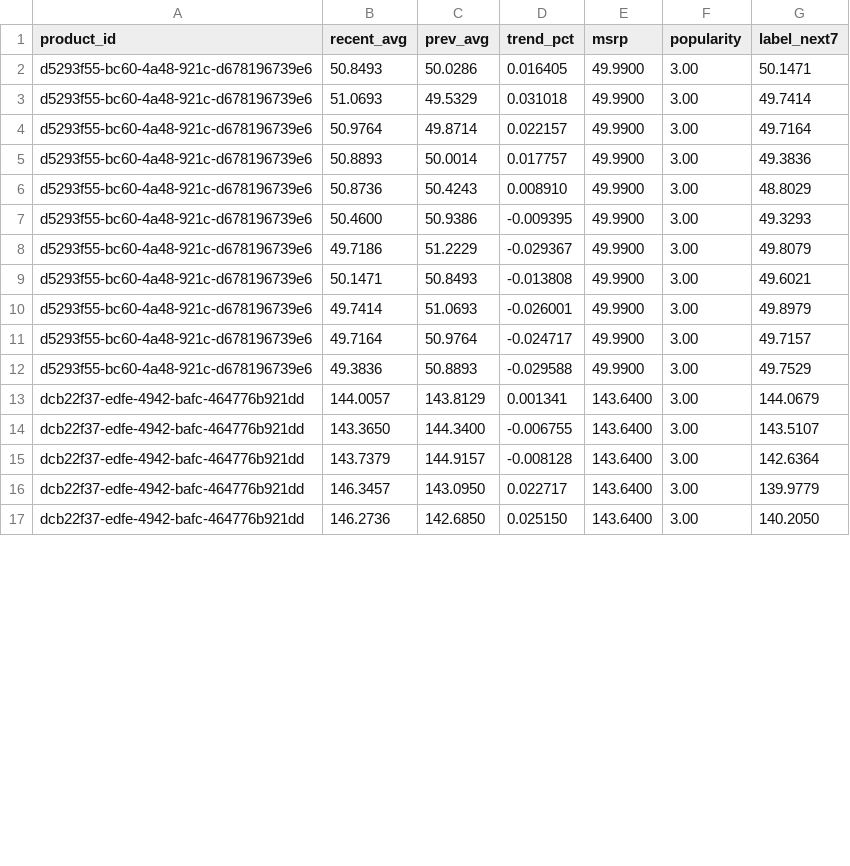
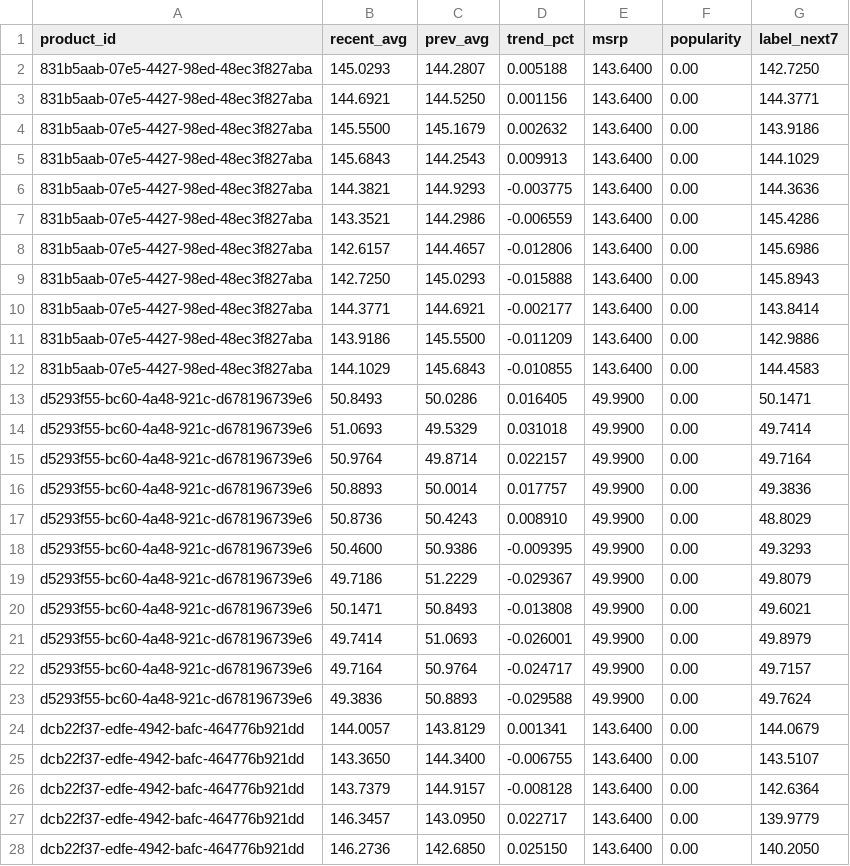
Before and after one commit to curtesyflush1/booster, a CSV file: backend/data/ml/ml_training_data.csv, drawn as a sheet; only a part is shown; the diff covers the shown part only.

```diff
--- a/backend/data/ml/ml_training_data.csv
+++ b/backend/data/ml/ml_training_data.csv
@@ -1,17 +1,28 @@
 product_id,recent_avg,prev_avg,trend_pct,msrp,popularity,label_next7
-d5293f55-bc60-4a48-921c-d678196739e6,50.8493,50.0286,0.016405,49.9900,3.00,50.1471
-d5293f55-bc60-4a48-921c-d678196739e6,51.0693,49.5329,0.031018,49.9900,3.00,49.7414
-d5293f55-bc60-4a48-921c-d678196739e6,50.9764,49.8714,0.022157,49.9900,3.00,49.7164
-d5293f55-bc60-4a48-921c-d678196739e6,50.8893,50.0014,0.017757,49.9900,3.00,49.3836
-d5293f55-bc60-4a48-921c-d678196739e6,50.8736,50.4243,0.008910,49.9900,3.00,48.8029
-d5293f55-bc60-4a48-921c-d678196739e6,50.4600,50.9386,-0.009395,49.9900,3.00,49.3293
-d5293f55-bc60-4a48-921c-d678196739e6,49.7186,51.2229,-0.029367,49.9900,3.00,49.8079
-d5293f55-bc60-4a48-921c-d678196739e6,50.1471,50.8493,-0.013808,49.9900,3.00,49.6021
-d5293f55-bc60-4a48-921c-d678196739e6,49.7414,51.0693,-0.026001,49.9900,3.00,49.8979
-d5293f55-bc60-4a48-921c-d678196739e6,49.7164,50.9764,-0.024717,49.9900,3.00,49.7157
-d5293f55-bc60-4a48-921c-d678196739e6,49.3836,50.8893,-0.029588,49.9900,3.00,49.7529
-dcb22f37-edfe-4942-bafc-464776b921dd,144.0057,143.8129,0.001341,143.6400,3.00,144.0679
-dcb22f37-edfe-4942-bafc-464776b921dd,143.3650,144.3400,-0.006755,143.6400,3.00,143.5107
-dcb22f37-edfe-4942-bafc-464776b921dd,143.7379,144.9157,-0.008128,143.6400,3.00,142.6364
-dcb22f37-edfe-4942-bafc-464776b921dd,146.3457,143.0950,0.022717,143.6400,3.00,139.9779
-dcb22f37-edfe-4942-bafc-464776b921dd,146.2736,142.6850,0.025150,143.6400,3.00,140.2050
+831b5aab-07e5-4427-98ed-48ec3f827aba,145.0293,144.2807,0.005188,143.6400,0.00,142.7250
+831b5aab-07e5-4427-98ed-48ec3f827aba,144.6921,144.5250,0.001156,143.6400,0.00,144.3771
+831b5aab-07e5-4427-98ed-48ec3f827aba,145.5500,145.1679,0.002632,143.6400,0.00,143.9186
+831b5aab-07e5-4427-98ed-48ec3f827aba,145.6843,144.2543,0.009913,143.6400,0.00,144.1029
+831b5aab-07e5-4427-98ed-48ec3f827aba,144.3821,144.9293,-0.003775,143.6400,0.00,144.3636
+831b5aab-07e5-4427-98ed-48ec3f827aba,143.3521,144.2986,-0.006559,143.6400,0.00,145.4286
+831b5aab-07e5-4427-98ed-48ec3f827aba,142.6157,144.4657,-0.012806,143.6400,0.00,145.6986
+831b5aab-07e5-4427-98ed-48ec3f827aba,142.7250,145.0293,-0.015888,143.6400,0.00,145.8943
+831b5aab-07e5-4427-98ed-48ec3f827aba,144.3771,144.6921,-0.002177,143.6400,0.00,143.8414
+831b5aab-07e5-4427-98ed-48ec3f827aba,143.9186,145.5500,-0.011209,143.6400,0.00,142.9886
+831b5aab-07e5-4427-98ed-48ec3f827aba,144.1029,145.6843,-0.010855,143.6400,0.00,144.4583
+d5293f55-bc60-4a48-921c-d678196739e6,50.8493,50.0286,0.016405,49.9900,0.00,50.1471
+d5293f55-bc60-4a48-921c-d678196739e6,51.0693,49.5329,0.031018,49.9900,0.00,49.7414
+d5293f55-bc60-4a48-921c-d678196739e6,50.9764,49.8714,0.022157,49.9900,0.00,49.7164
+d5293f55-bc60-4a48-921c-d678196739e6,50.8893,50.0014,0.017757,49.9900,0.00,49.3836
+d5293f55-bc60-4a48-921c-d678196739e6,50.8736,50.4243,0.008910,49.9900,0.00,48.8029
+d5293f55-bc60-4a48-921c-d678196739e6,50.4600,50.9386,-0.009395,49.9900,0.00,49.3293
+d5293f55-bc60-4a48-921c-d678196739e6,49.7186,51.2229,-0.029367,49.9900,0.00,49.8079
+d5293f55-bc60-4a48-921c-d678196739e6,50.1471,50.8493,-0.013808,49.9900,0.00,49.6021
+d5293f55-bc60-4a48-921c-d678196739e6,49.7414,51.0693,-0.026001,49.9900,0.00,49.8979
+d5293f55-bc60-4a48-921c-d678196739e6,49.7164,50.9764,-0.024717,49.9900,0.00,49.7157
+d5293f55-bc60-4a48-921c-d678196739e6,49.3836,50.8893,-0.029588,49.9900,0.00,49.7624
+dcb22f37-edfe-4942-bafc-464776b921dd,144.0057,143.8129,0.001341,143.6400,0.00,144.0679
+dcb22f37-edfe-4942-bafc-464776b921dd,143.3650,144.3400,-0.006755,143.6400,0.00,143.5107
+dcb22f37-edfe-4942-bafc-464776b921dd,143.7379,144.9157,-0.008128,143.6400,0.00,142.6364
+dcb22f37-edfe-4942-bafc-464776b921dd,146.3457,143.0950,0.022717,143.6400,0.00,139.9779
+dcb22f37-edfe-4942-bafc-464776b921dd,146.2736,142.6850,0.025150,143.6400,0.00,140.2050
```
Also changed, not shown: 11 removed rows and 7 edited cells elsewhere in this file, 21 other files.
